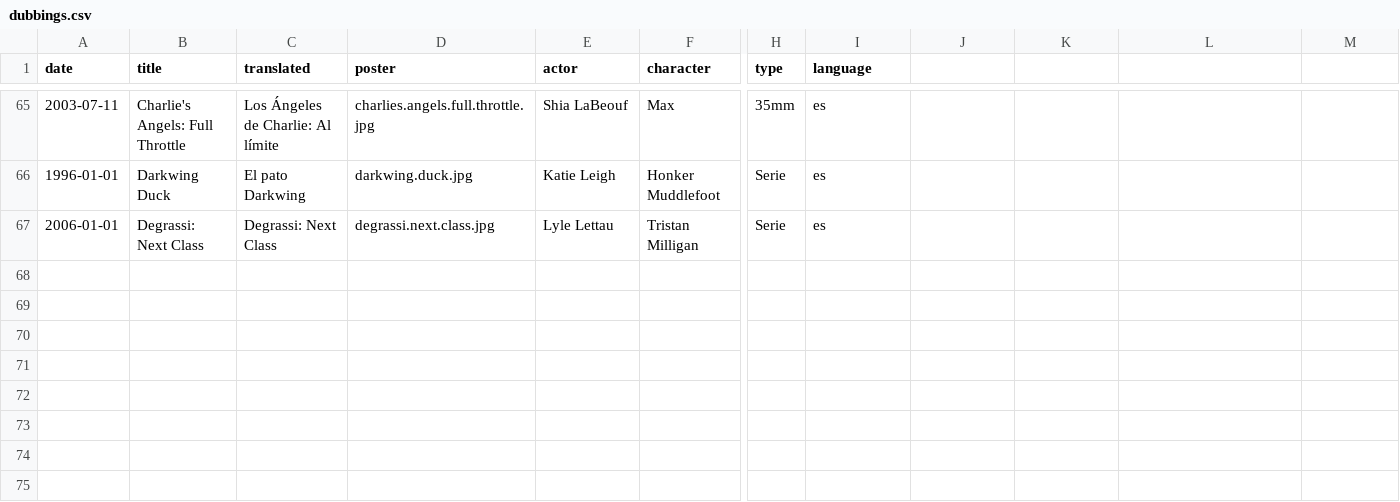
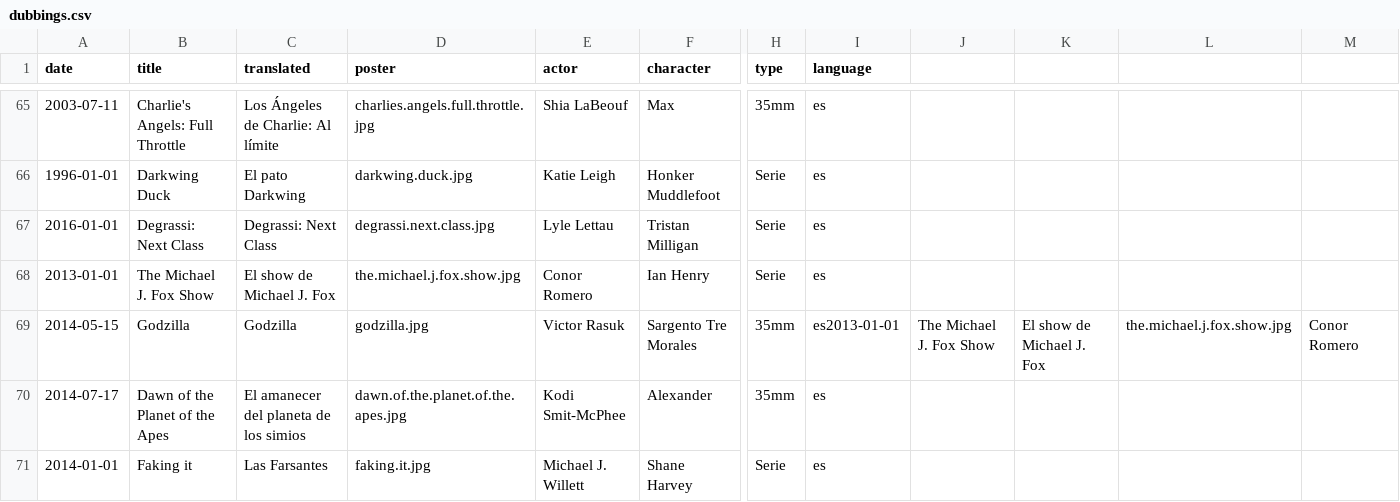
Before and after one commit to mutsuda/mutsuda.github.io, a CSV file: _data/dubbings.csv, drawn as a sheet; only a part is shown, gaps mark what is left out; rows hold the shown columns only; the diff names each change by its address in the sheet, - before the commit and + after, or states it on an @@ line.

Commit message:
added data

```diff
--- a/_data/dubbings.csv
+++ b/_data/dubbings.csv
-A67 (date): 2006-01-01
+A67 (date): 2016-01-01
+row 68: 2013-01-01 | The Michael J. Fox Show | El show de Michael J. Fox | the.michael.j.fox.show.jpg | Conor Romero | Ian Henry | Serie | es
+row 69: 2014-05-15 | Godzilla | Godzilla | godzilla.jpg | Victor Rasuk | Sargento Tre Morales | 35mm | es2013-01-01 | The Michael J. Fox Show | El show de Michael J. Fox | the.michael.j.fox.show.jpg | Conor Romero
+row 70: 2014-07-17 | Dawn of the Planet of the Apes | El amanecer del planeta de los simios | dawn.of.the.planet.of.the.apes.jpg | Kodi Smit-McPhee | Alexander | 35mm | es
+row 71: 2014-01-01 | Faking it | Las Farsantes | faking.it.jpg | Michael J. Willett | Shane Harvey | Serie | es
```
